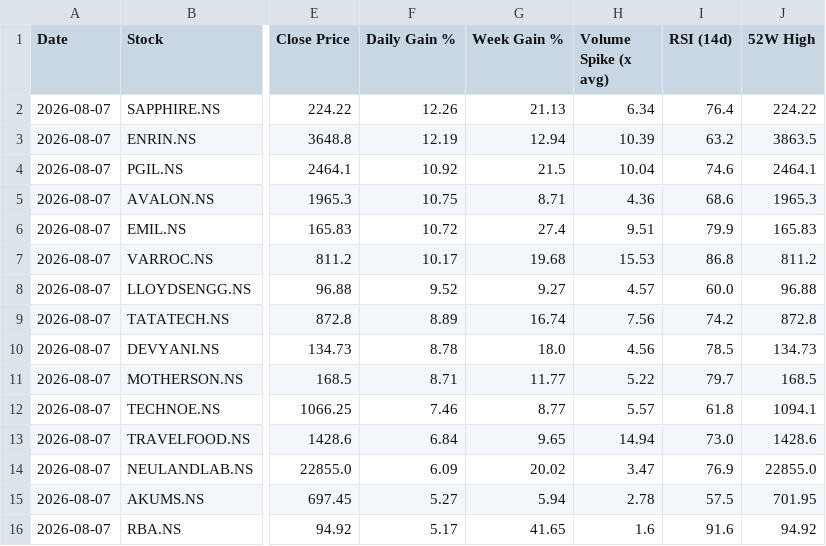
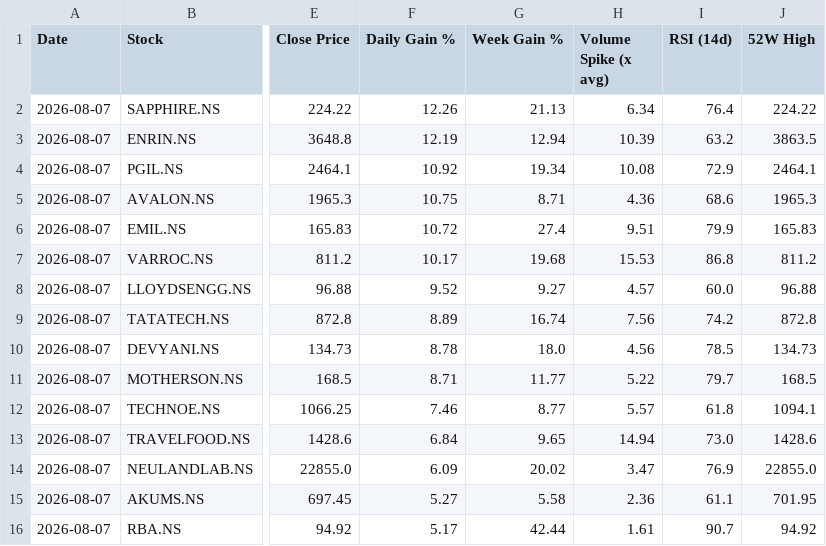
Before and after one commit to abhinandanrssb-lgtm/momentum-scanner, a CSV file: output/latest_scan.csv, drawn as a sheet; only a part is shown, gaps mark what is left out; the diff names each change by its address in the sheet, - before the commit and + after, or states it on an @@ line.

```diff
--- a/output/latest_scan.csv
+++ b/output/latest_scan.csv
-G4 (Week Gain %): 21.5
+G4 (Week Gain %): 19.34
-H4 (Volume Spike (x avg)): 10.04
+H4 (Volume Spike (x avg)): 10.08
-I4 (RSI (14d)): 74.6
+I4 (RSI (14d)): 72.9
-G15 (Week Gain %): 5.94
+G15 (Week Gain %): 5.58
-H15 (Volume Spike (x avg)): 2.78
+H15 (Volume Spike (x avg)): 2.36
-I15 (RSI (14d)): 57.5
+I15 (RSI (14d)): 61.1
-G16 (Week Gain %): 41.65
+G16 (Week Gain %): 42.44
-H16 (Volume Spike (x avg)): 1.6
+H16 (Volume Spike (x avg)): 1.61
-I16 (RSI (14d)): 91.6
+I16 (RSI (14d)): 90.7
```
